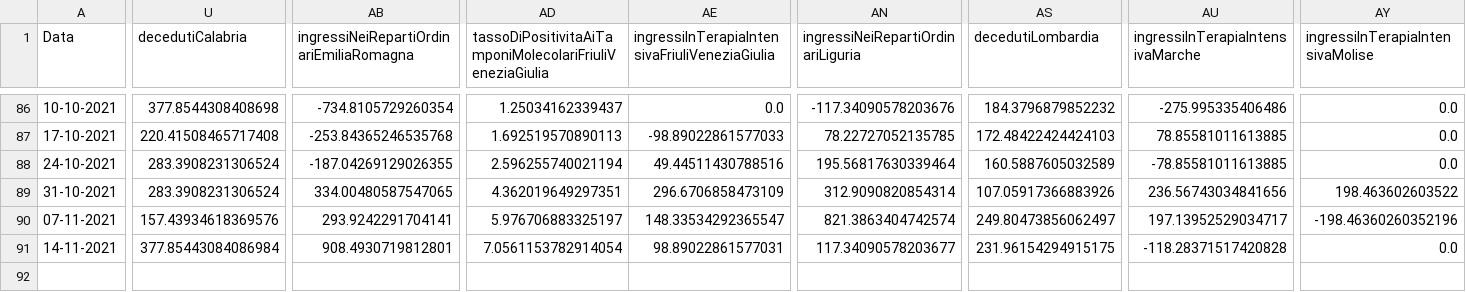
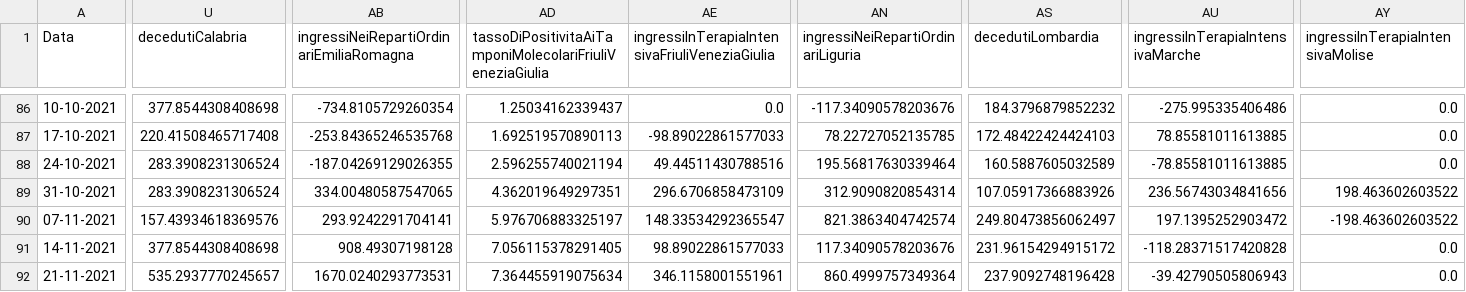
Before and after one commit to DigitalChriAri/Covid, a CSV file: Covid19GraficiSettimanaliItaliaEVeneto.csv, drawn as a sheet; only a part is shown, gaps mark what is left out; rows hold the shown columns only; the diff covers the shown part only; the diff names each change by its address in the sheet, - before the commit and + after, or states it on an @@ line.

```diff
--- a/Covid19GraficiSettimanaliItaliaEVeneto.csv
+++ b/Covid19GraficiSettimanaliItaliaEVeneto.csv
-AU90 (ingressiInTerapiaIntensivaMarche): 197.13952529034717
+AU90 (ingressiInTerapiaIntensivaMarche): 197.1395252903472
-AY90 (ingressiInTerapiaIntensivaMolise): -198.46360260352196
+AY90 (ingressiInTerapiaIntensivaMolise): -198.463602603522
-U91 (decedutiCalabria): 377.85443084086984
+U91 (decedutiCalabria): 377.8544308408698
-AB91: 908.4930719812801
+AB91: 908.49307198128
-AD91: 7.0561153782914054
+AD91: 7.056115378291405
-AE91: 98.89022861577031
+AE91: 98.89022861577033
-AN91: 117.34090578203677
+AN91: 117.34090578203676
-AS91 (decedutiLombardia): 231.96154294915175
+AS91 (decedutiLombardia): 231.96154294915172
+row 92: 21-11-2021 | 535.2937770245657 | 1670.0240293773531 | 7.364455919075634 | 346.1158001551961 | 860.4999757349364 | 237.9092748196428 | -39.42790505806943 | 0.0
```
Also changed, not shown: 11 edited cells elsewhere in this file, Covid19GraficiSettimanaliTamponiTotaliItaliaEVeneto.csv.
